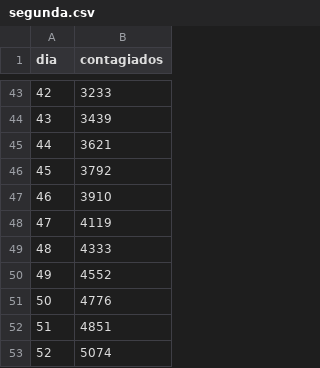
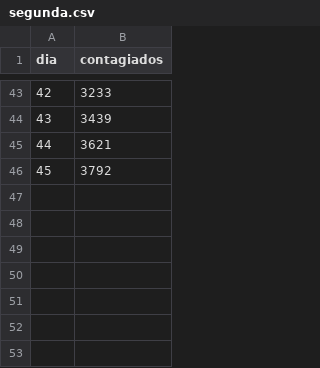
Before and after one commit to DuvanSGF/Coronavirus-Data_Science_Fundamentals, a CSV file: Datasets/segunda.csv, drawn as a sheet; only a part is shown, gaps mark what is left out; the diff names each change by its address in the sheet, - before the commit and + after, or states it on an @@ line.

Commit message:
Prueba

```diff
--- a/Datasets/segunda.csv
+++ b/Datasets/segunda.csv
-row 47: 46 | 3910
-row 48: 47 | 4119
-row 49: 48 | 4333
-row 50: 49 | 4552
-row 51: 50 | 4776
-row 52: 51 | 4851
-row 53: 52 | 5074
```
